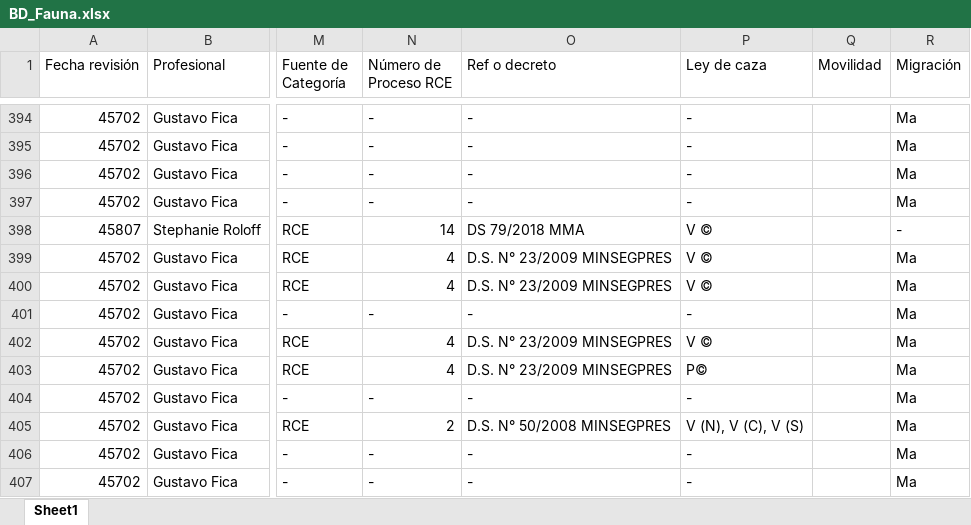
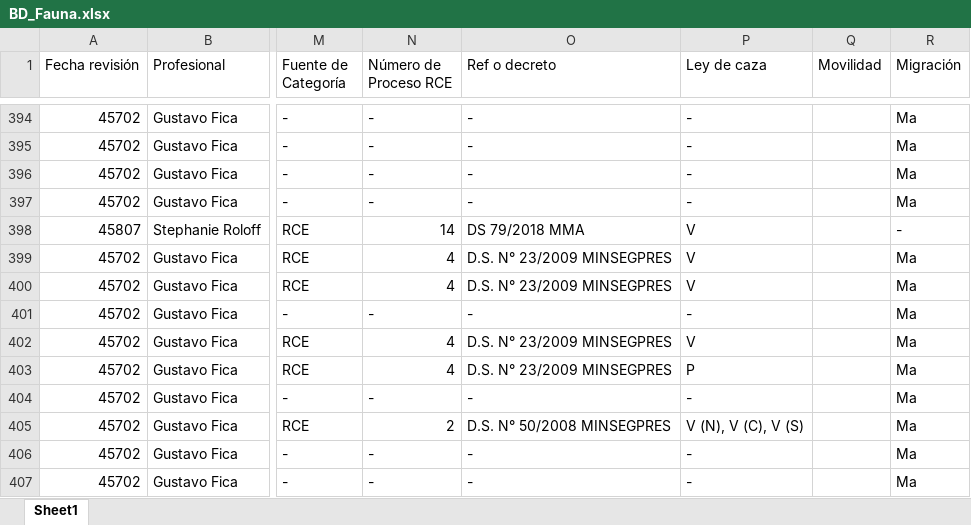
Before and after one commit to hugo98-py/mi-api-flutterflow, an Excel workbook: BD_Fauna.xlsx, sheet Sheet1, drawn as a sheet; only a part is shown, gaps mark what is left out; values as stored, in another font and other column widths than the file's, no cell formats; the diff covers the shown part only; the diff names each change by its address in the sheet, - before the commit and + after, or states it on an @@ line.

Commit message:
Add files via upload
quite algunos caracteres supuestamente inválidos, ya que el excel no se ve escribe en el data type de FF.

```diff
--- a/BD_Fauna.xlsx (sheet Sheet1)
+++ b/BD_Fauna.xlsx (sheet Sheet1)
-P398:P400 (Ley de caza): V ©
+P398:P400 (Ley de caza): V
-P402 (Ley de caza): V ©
+P402 (Ley de caza): V
-P403 (Ley de caza): P©
+P403 (Ley de caza): P
```
Also changed, not shown: 59 edited cells elsewhere in this sheet, cell formats.
